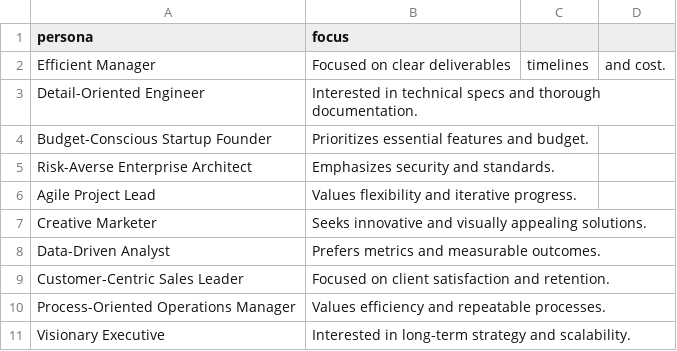
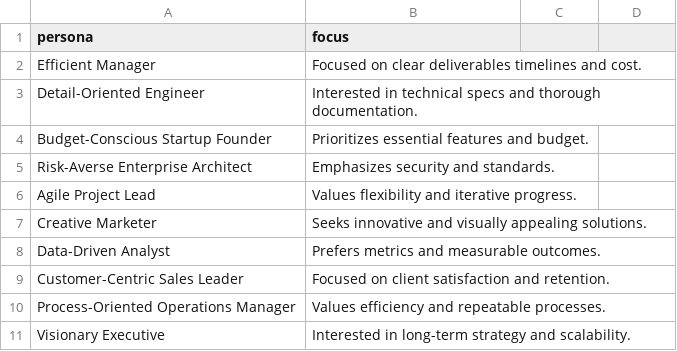
Before and after one commit to rooddood/ai-contract-negotiator, a CSV file: prompts/sow_user_personas.csv, drawn as a sheet.

```diff
--- a/prompts/sow_user_personas.csv
+++ b/prompts/sow_user_personas.csv
@@ -1,3 +1,3 @@
 persona,focus
-Efficient Manager,Focused on clear deliverables, timelines, and cost.
+Efficient Manager,Focused on clear deliverables timelines and cost.
 Detail-Oriented Engineer,Interested in technical specs and thorough documentation.
```
Also changed, not shown: prompts/sow_job_types.csv, 1 other file.
